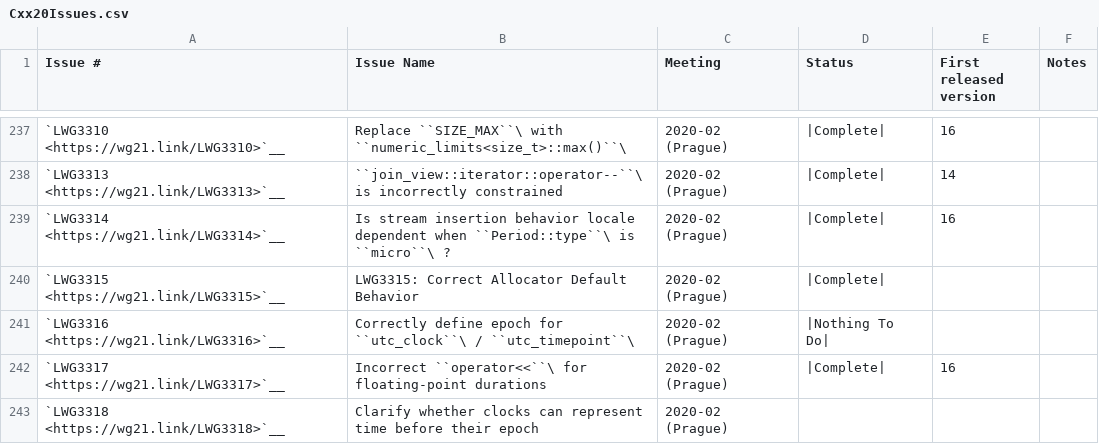
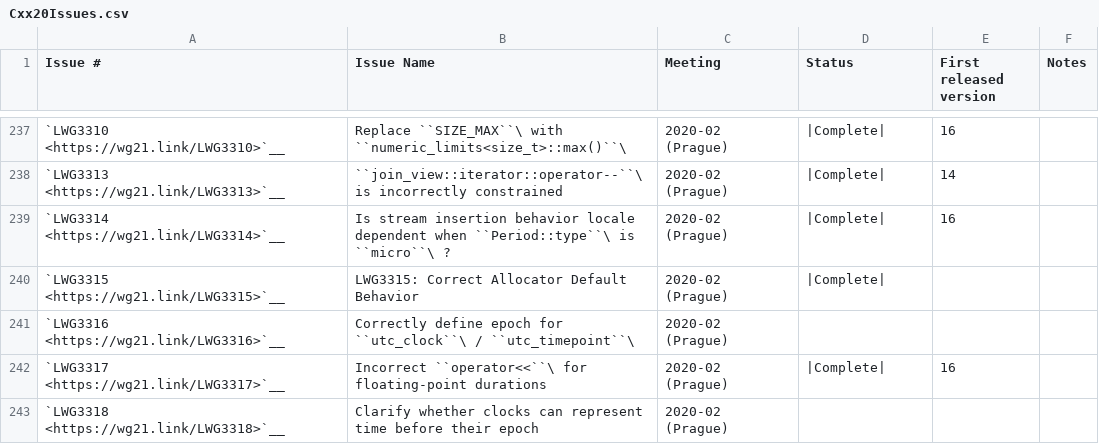
Before and after one commit to pskrgag/c-sane-format, a CSV file: libcxx/docs/Status/Cxx20Issues.csv, drawn as a sheet; only a part is shown, gaps mark what is left out.

```diff
--- a/libcxx/docs/Status/Cxx20Issues.csv
+++ b/libcxx/docs/Status/Cxx20Issues.csv
@@ -240,3 +240,3 @@
 "`LWG3315 <https://wg21.link/LWG3315>`__","LWG3315: Correct Allocator Default Behavior","2020-02 (Prague)","|Complete|","",""
-"`LWG3316 <https://wg21.link/LWG3316>`__","Correctly define epoch for ``utc_clock``\  / ``utc_timepoint``\ ","2020-02 (Prague)","|Nothing To Do|","",""
+"`LWG3316 <https://wg21.link/LWG3316>`__","Correctly define epoch for ``utc_clock``\  / ``utc_timepoint``\ ","2020-02 (Prague)","","",""
 "`LWG3317 <https://wg21.link/LWG3317>`__","Incorrect ``operator<<``\  for floating-point durations","2020-02 (Prague)","|Complete|","16",""
```
Also changed, not shown: libcxx/docs/Status/Cxx2cPapers.csv.
